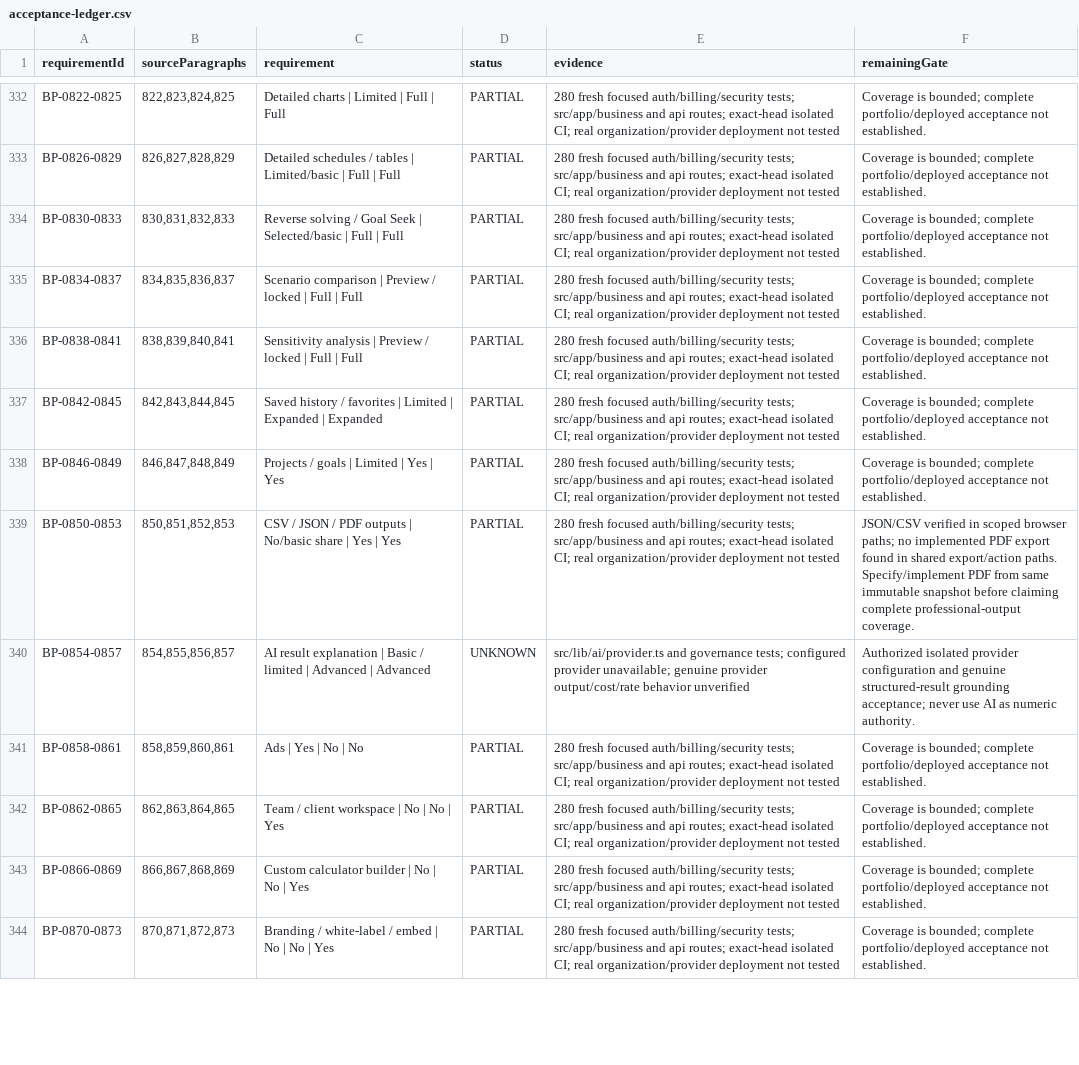
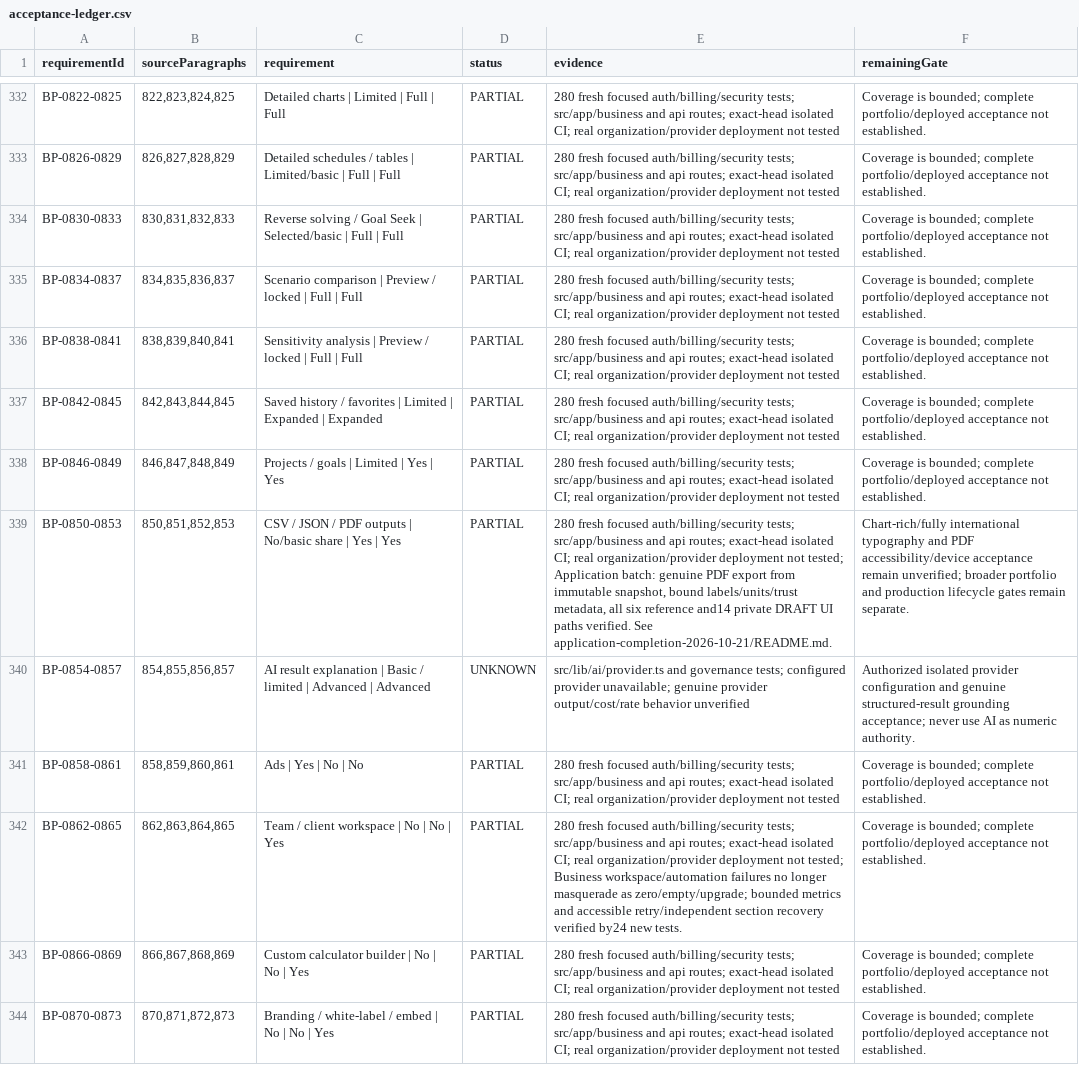
Before and after one commit to subvicco12/calcumint.com, a CSV file: docs/audits/final-acceptance-p0-2026-10-21/acceptance-ledger.csv, drawn as a sheet; only a part is shown, gaps mark what is left out; the diff covers the shown part only; the diff names each change by its address in the sheet, - before the commit and + after, or states it on an @@ line.

Commit message:
Complete snapshot PDF exports and Business read recovery journeys

```diff
--- a/docs/audits/final-acceptance-p0-2026-10-21/acceptance-ledger.csv
+++ b/docs/audits/final-acceptance-p0-2026-10-21/acceptance-ledger.csv
-E339 (evidence): …deployment not tested
+E339 (evidence): …deployment not tested; Application batch: genuine PDF export from immutable snapshot, bound labels/units/trust metadata, all six reference and14 private DRAFT UI paths verified. See application-completion-2026-10-21/README.md.
-F339 (remainingGate): JSON/CSV verified in scoped browser paths; no implemented PDF export found in shared export/action paths. Specify/implement PDF from same immutable snapshot before claiming complete professional-output coverage.
+F339 (remainingGate): Chart-rich/fully international typography and PDF accessibility/device acceptance remain unverified; broader portfolio and production lifecycle gates remain separate.
-E342 (evidence): …deployment not tested
+E342 (evidence): …deployment not tested; Business workspace/automation failures no longer masquerade as zero/empty/upgrade; bounded metrics and accessible retry/independent section recovery verified by24 new tests.
```
Also changed, not shown: 7 edited cells elsewhere in this file, 14 other files.
